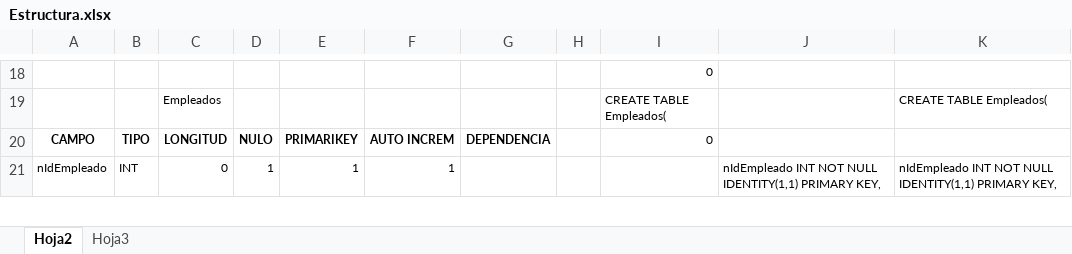
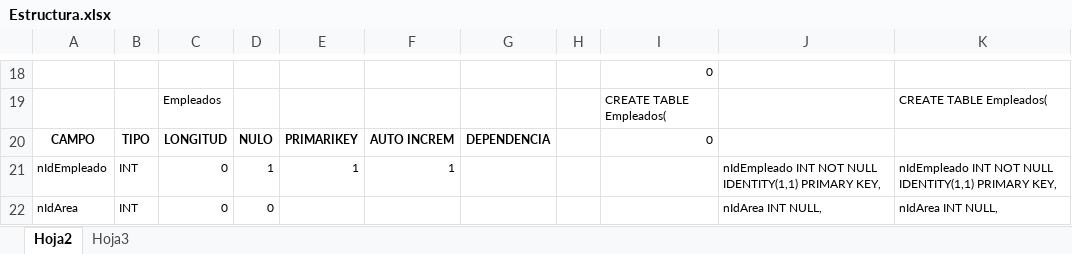
Before and after one commit to angellacio/DesarrolloARM, an Excel workbook: MonitorRMA/BaseDatos/Estructura.xlsx, sheet Hoja2, drawn as a sheet; only a part is shown, gaps mark what is left out; values as stored, in another font and other column widths than the file's, no borders; the diff covers the shown part only; the diff names each change by its address in the sheet, - before the commit and + after, or states it on an @@ line.

```diff
--- a/MonitorRMA/BaseDatos/Estructura.xlsx (sheet Hoja2)
+++ b/MonitorRMA/BaseDatos/Estructura.xlsx (sheet Hoja2)
+row 22: nIdArea | INT | 0 | 0 |  |  |  |  |  | nIdArea INT NULL, | nIdArea INT NULL,
```
Also changed, not shown: 1 added row and 16 edited cells elsewhere in this sheet, sheet Hoja3, formulas that keep their value, 32 other files.
